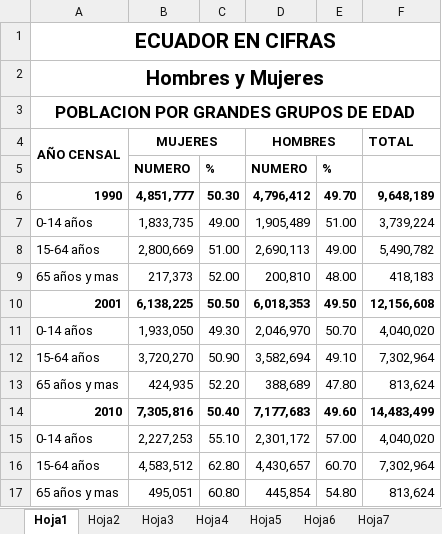
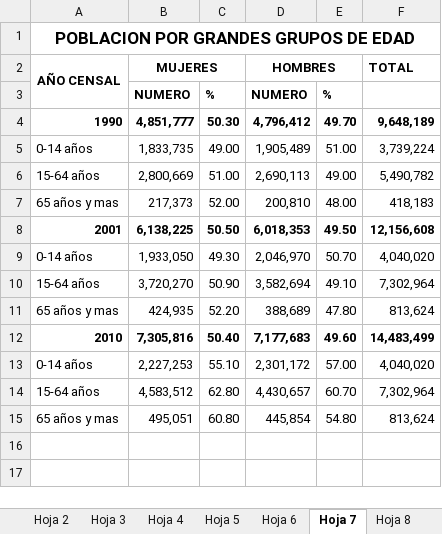
Before and after one commit to programacion-taw-utpl-001/trabajo-final-primer-bimestre-final-003, an Excel workbook: DATA/ECUADOR EN CIFRAS MUJERES Y HOMBRES.xlsx, sheet Hoja 7, drawn as a sheet; values as stored, in another font and other column widths than the file's, no borders; the diff names each change by its address in the sheet, - before the commit and + after, or states it on an @@ line.

Commit message:
Tablas en excel de Ecuador en Cifras

```diff
--- a/DATA/ECUADOR EN CIFRAS MUJERES Y HOMBRES.xlsx (sheet Hoja 7)
+++ b/DATA/ECUADOR EN CIFRAS MUJERES Y HOMBRES.xlsx (sheet Hoja 7)
-sheet tab: Hoja1
+sheet tab: Hoja 7
-sheet tab: Hoja2
+sheet tab: Hoja 8
-sheet tab: Hoja4
+sheet tab: Hoja 3
-sheet tab: Hoja5
+sheet tab: Hoja 4
-sheet tab: Hoja6
+sheet tab: Hoja 2
-sheet tab: Hoja7
+sheet tab: Hoja 5
@@ sheet tab order changed: Hoja 2 | Hoja 3 | Hoja 4 | Hoja 5 | Hoja 6 | Hoja 7 | Hoja 8 @@
-row 1: ECUADOR EN CIFRAS
-row 2: Hombres y Mujeres
```
Also changed, not shown: sheet Hoja 1, other sheet tabs.
